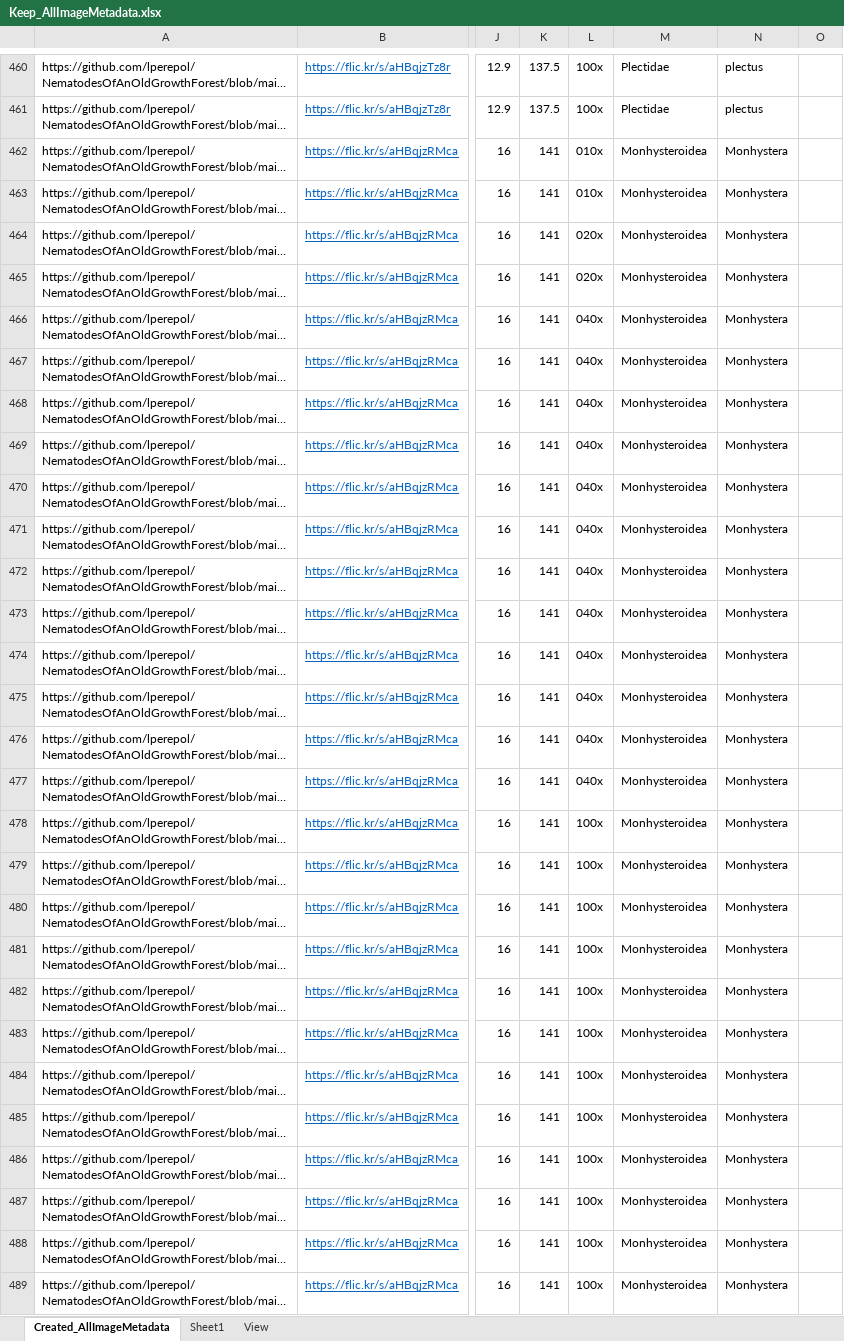
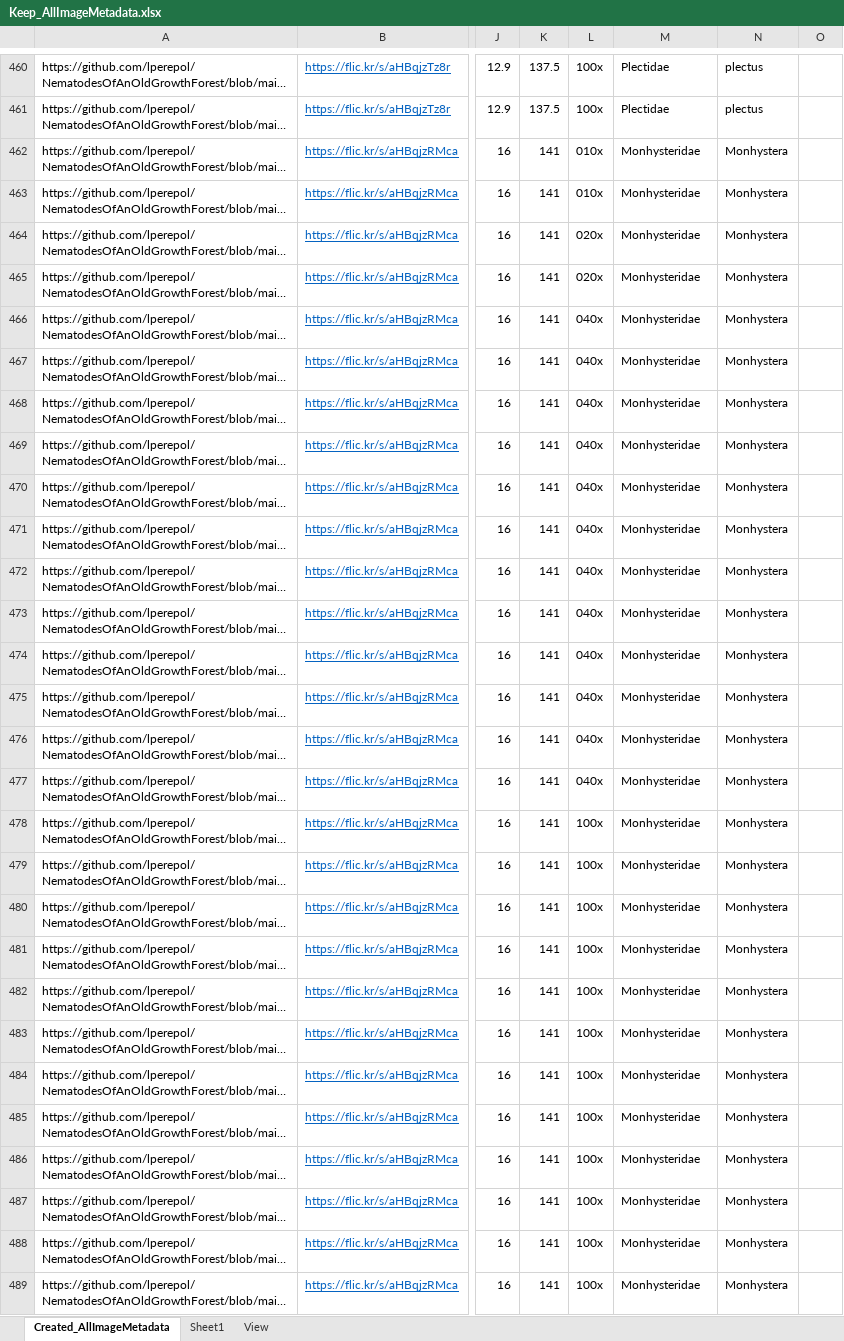
Before and after one commit to lperepol/NematodesOfAnOldGrowthForest, an Excel workbook: Metadata/ManualEdits/Keep_AllImageMetadata.xlsx, sheet Created_AllImageMetadata, drawn as a sheet; only a part is shown, gaps mark what is left out; long unchanged cells end in …; values as stored, in another font and other column widths than the file's, no borders; the diff covers the shown part only; the diff names each change by its address in the sheet, - before the commit and + after, or states it on an @@ line.

```diff
--- a/Metadata/ManualEdits/Keep_AllImageMetadata.xlsx (sheet Created_AllImageMetadata)
+++ b/Metadata/ManualEdits/Keep_AllImageMetadata.xlsx (sheet Created_AllImageMetadata)
-M462:M489: Monhysteroidea
+M462:M489: Monhysteridae
```
Also changed, not shown: 84 edited cells elsewhere in this sheet, 1 other file.
